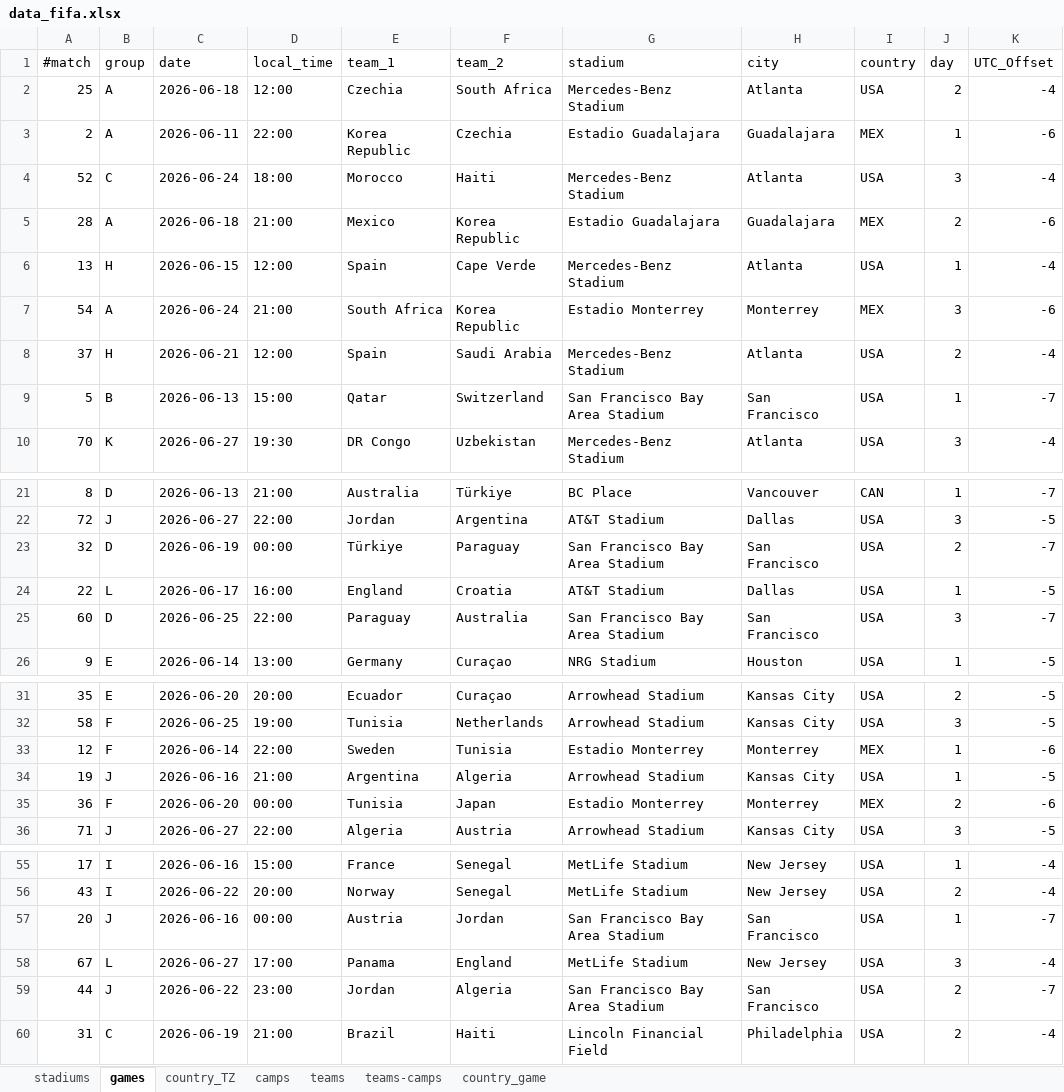
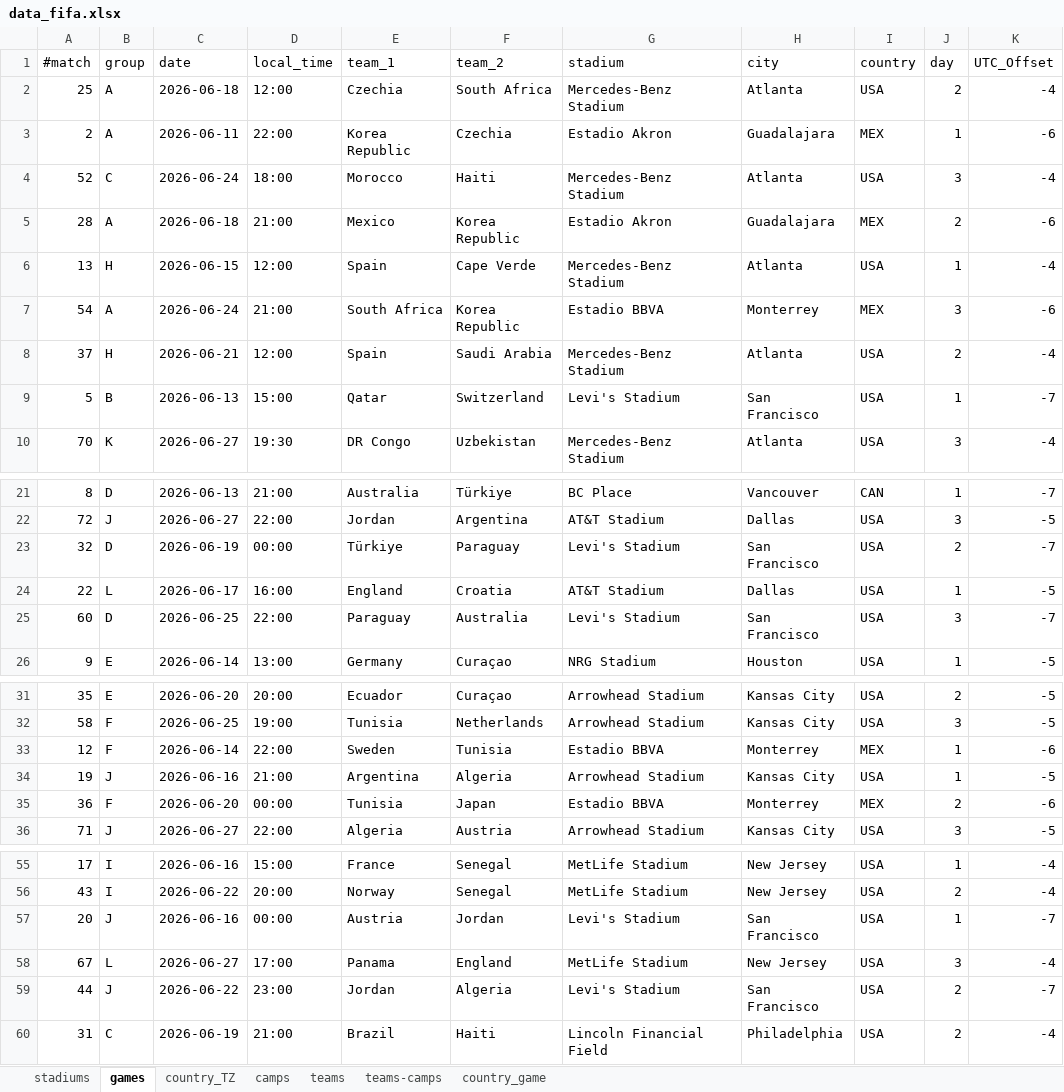
Before and after one commit to JosephThompson607/fifa2026analysis, an Excel workbook: data_fifa.xlsx, sheet games, drawn as a sheet; only a part is shown, gaps mark what is left out; values as stored, in another font and other column widths than the file's, no borders; table styles not drawn; the diff covers the shown part only; the diff names each change by its address in the sheet, - before the commit and + after, or states it on an @@ line.

Commit message:
fixed stadium names

```diff
--- a/data_fifa.xlsx (sheet games)
+++ b/data_fifa.xlsx (sheet games)
-G3 (stadium): Estadio Guadalajara
+G3 (stadium): Estadio Akron
-G5 (stadium): Estadio Guadalajara
+G5 (stadium): Estadio Akron
-G7 (stadium): Estadio Monterrey
+G7 (stadium): Estadio BBVA
-G9 (stadium): San Francisco Bay Area Stadium
+G9 (stadium): Levi's Stadium
-G23 (stadium): San Francisco Bay Area Stadium
+G23 (stadium): Levi's Stadium
-G25 (stadium): San Francisco Bay Area Stadium
+G25 (stadium): Levi's Stadium
-G33 (stadium): Estadio Monterrey
+G33 (stadium): Estadio BBVA
-G35 (stadium): Estadio Monterrey
+G35 (stadium): Estadio BBVA
-G57 (stadium): San Francisco Bay Area Stadium
+G57 (stadium): Levi's Stadium
-G59 (stadium): San Francisco Bay Area Stadium
+G59 (stadium): Levi's Stadium
```
Also changed, not shown: 2 edited cells elsewhere in this sheet, sheet country_game, sheet stadiums.
